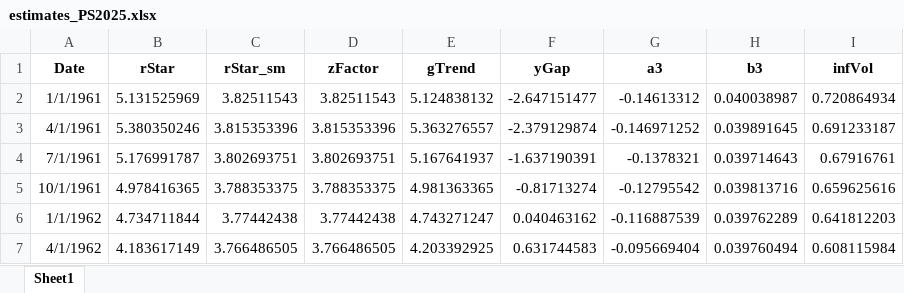
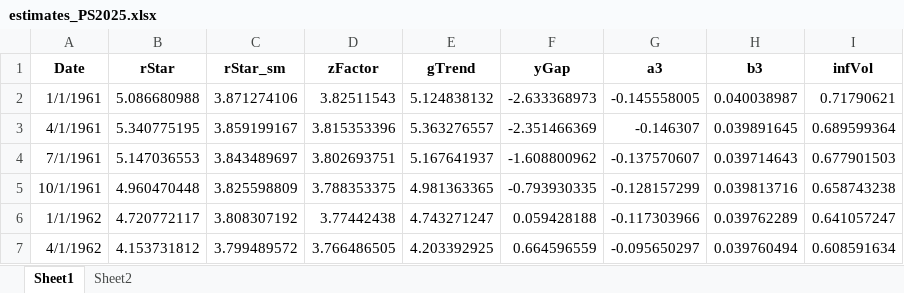
Before and after one commit to tibor-pal/tibor-pal.github.io, an Excel workbook: estimates_PS2025.xlsx, sheet Sheet1, drawn as a sheet; only a part is shown; values as stored, in another font and other column widths than the file's, no borders; the diff covers the shown part only; the diff names each change by its address in the sheet, - before the commit and + after, or states it on an @@ line.

```diff
--- a/estimates_PS2025.xlsx (sheet Sheet1)
+++ b/estimates_PS2025.xlsx (sheet Sheet1)
+sheet tab: Sheet2
-B2 (rStar): 5.131525969
+B2 (rStar): 5.086680988
-C2 (rStar_sm): 3.82511543
+C2 (rStar_sm): 3.871274106
-F2 (yGap): -2.647151477
+F2 (yGap): -2.633368973
-G2 (a3): -0.14613312
+G2 (a3): -0.145558005
-I2 (infVol): 0.720864934
+I2 (infVol): 0.71790621
-B3 (rStar): 5.380350246
+B3 (rStar): 5.340775195
-C3 (rStar_sm): 3.815353396
+C3 (rStar_sm): 3.859199167
-F3 (yGap): -2.379129874
+F3 (yGap): -2.351466369
-G3 (a3): -0.146971252
+G3 (a3): -0.146307
-I3 (infVol): 0.691233187
+I3 (infVol): 0.689599364
-B4 (rStar): 5.176991787
+B4 (rStar): 5.147036553
-C4 (rStar_sm): 3.802693751
+C4 (rStar_sm): 3.843489697
-F4 (yGap): -1.637190391
+F4 (yGap): -1.608800962
-G4 (a3): -0.1378321
+G4 (a3): -0.137570607
-I4 (infVol): 0.67916761
+I4 (infVol): 0.677901503
-B5 (rStar): 4.978416365
+B5 (rStar): 4.960470448
-C5 (rStar_sm): 3.788353375
+C5 (rStar_sm): 3.825598809
-F5 (yGap): -0.81713274
+F5 (yGap): -0.793930335
-G5 (a3): -0.12795542
+G5 (a3): -0.128157299
-I5 (infVol): 0.659625616
+I5 (infVol): 0.658743238
-B6 (rStar): 4.734711844
+B6 (rStar): 4.720772117
-C6 (rStar_sm): 3.77442438
+C6 (rStar_sm): 3.808307192
-F6 (yGap): 0.040463162
+F6 (yGap): 0.059428188
-G6 (a3): -0.116887539
+G6 (a3): -0.117303966
-I6 (infVol): 0.641812203
+I6 (infVol): 0.641057247
-B7 (rStar): 4.183617149
+B7 (rStar): 4.153731812
-C7 (rStar_sm): 3.766486505
+C7 (rStar_sm): 3.799489572
-F7 (yGap): 0.631744583
+F7 (yGap): 0.664596559
-G7 (a3): -0.095669404
+G7 (a3): -0.095650297
-I7 (infVol): 0.608115984
+I7 (infVol): 0.608591634
```
Also changed, not shown: 1 added row and 1255 edited cells elsewhere in this sheet, 2 other files.
